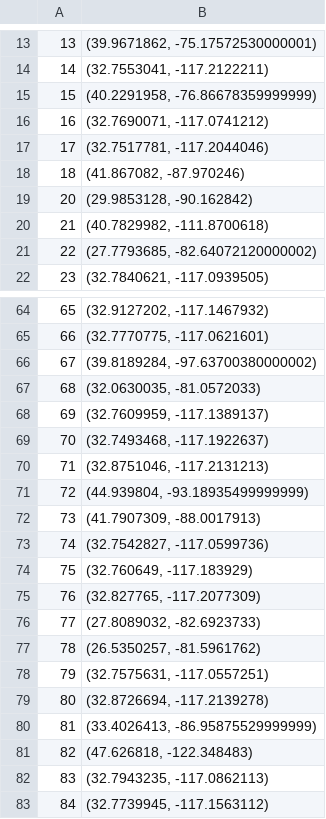
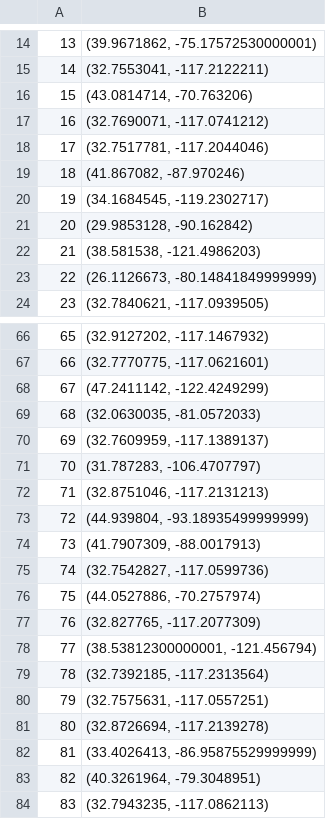
Before and after one commit to sarah-george/San-Diego-DUI-Crashes-and-Arrests, a CSV file: crash_coordinates.csv, drawn as a sheet; only a part is shown, gaps mark what is left out; the shorter side is filled out with more unchanged rows; the diff covers the shown part only.

```diff
--- a/crash_coordinates.csv
+++ b/crash_coordinates.csv
@@ -14,3 +15,3 @@
 14,"(32.7553041, -117.2122211)"
-15,"(40.2291958, -76.86678359999999)"
+15,"(43.0814714, -70.763206)"
 16,"(32.7690071, -117.0741212)"
@@ -18,5 +19,6 @@
 18,"(41.867082, -87.970246)"
+19,"(34.1684545, -119.2302717)"
 20,"(29.9853128, -90.162842)"
-21,"(40.7829982, -111.8700618)"
-22,"(27.7793685, -82.64072120000002)"
+21,"(38.581538, -121.4986203)"
+22,"(26.1126673, -80.14841849999999)"
 23,"(32.7840621, -117.0939505)"
@@ -65,6 +67,6 @@
 66,"(32.7770775, -117.0621601)"
-67,"(39.8189284, -97.63700380000002)"
+67,"(47.2411142, -122.4249299)"
 68,"(32.0630035, -81.0572033)"
 69,"(32.7609959, -117.1389137)"
-70,"(32.7493468, -117.1922637)"
+70,"(31.787283, -106.4707797)"
 71,"(32.8751046, -117.2131213)"
@@ -73,6 +75,6 @@
 74,"(32.7542827, -117.0599736)"
-75,"(32.760649, -117.183929)"
+75,"(44.0527886, -70.2757974)"
 76,"(32.827765, -117.2077309)"
-77,"(27.8089032, -82.6923733)"
-78,"(26.5350257, -81.5961762)"
+77,"(38.53812300000001, -121.456794)"
+78,"(32.7392185, -117.2313564)"
 79,"(32.7575631, -117.0557251)"
@@ -80,3 +82,3 @@
 81,"(33.4026413, -86.95875529999999)"
-82,"(47.626818, -122.348483)"
+82,"(40.3261964, -79.3048951)"
 83,"(32.7943235, -117.0862113)"
```
Also changed, not shown: 1 moved row and 6 edited cells elsewhere in this file, 2 other files.
